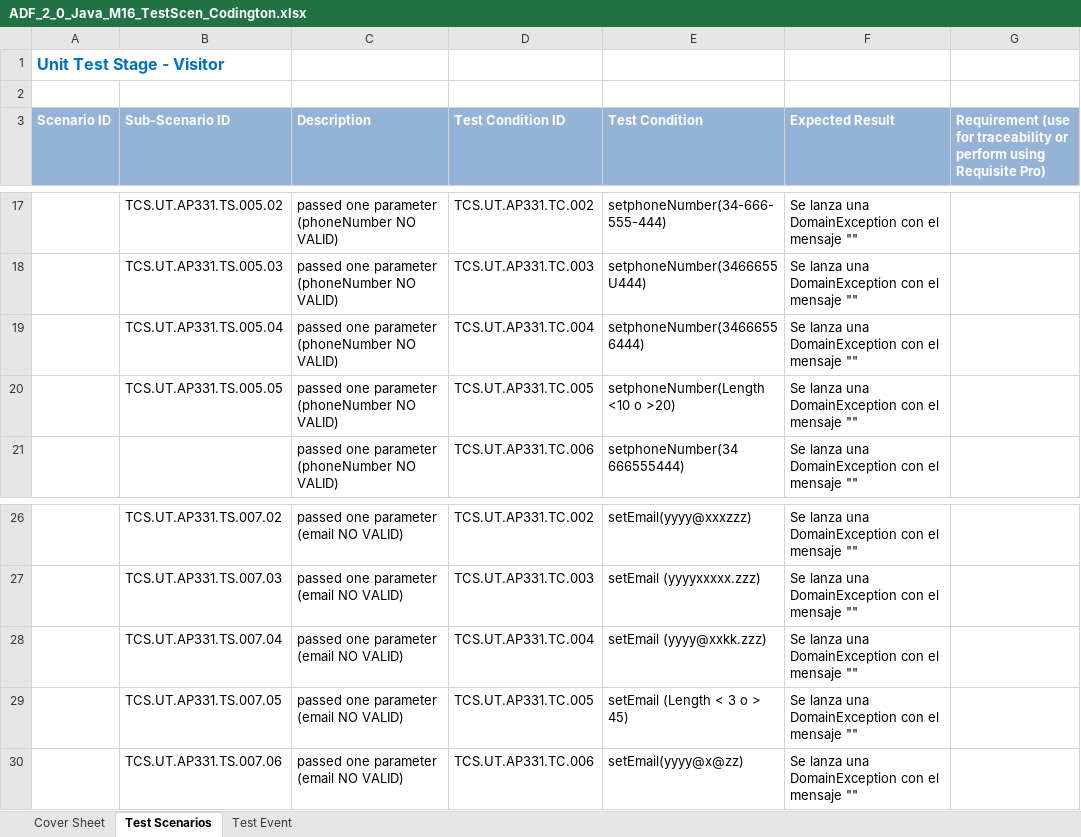
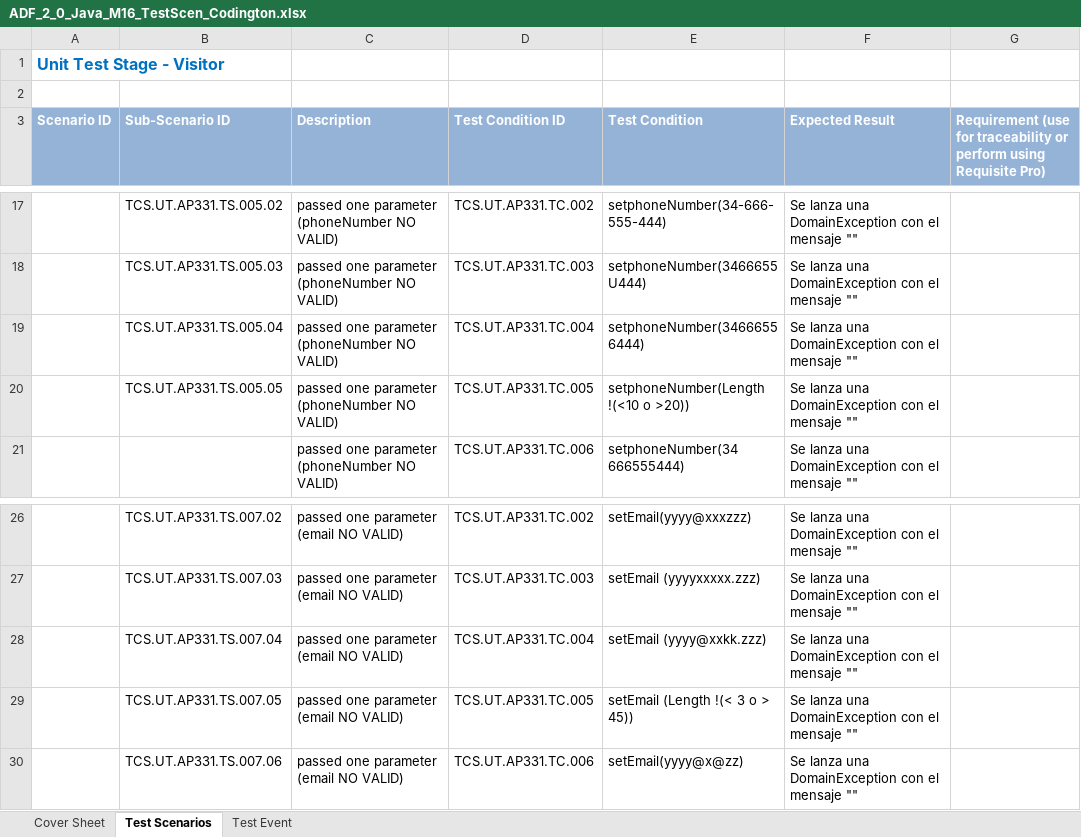
Before and after one commit to sergioCoritel/NewCodingtonWeb, an Excel workbook: NewCodingtonJavaCore/documents/ADF_2_0_Java_M16_TestScen_Codington.xlsx, sheet Test Scenarios, drawn as a sheet; only a part is shown, gaps mark what is left out; values as stored, in another font and other column widths than the file's, no borders; the diff covers the shown part only; the diff names each change by its address in the sheet, - before the commit and + after, or states it on an @@ line.

```diff
--- a/NewCodingtonJavaCore/documents/ADF_2_0_Java_M16_TestScen_Codington.xlsx (sheet Test Scenarios)
+++ b/NewCodingtonJavaCore/documents/ADF_2_0_Java_M16_TestScen_Codington.xlsx (sheet Test Scenarios)
-E20 (Test Condition): setphoneNumber(Length <10 o >20)
+E20 (Test Condition): setphoneNumber(Length !(<10 o >20))
-E29 (Test Condition): setEmail (Length < 3 o > 45)
+E29 (Test Condition): setEmail (Length !(< 3 o > 45))
```
Also changed, not shown: 6 edited cells elsewhere in this sheet, sheet Test Event.
